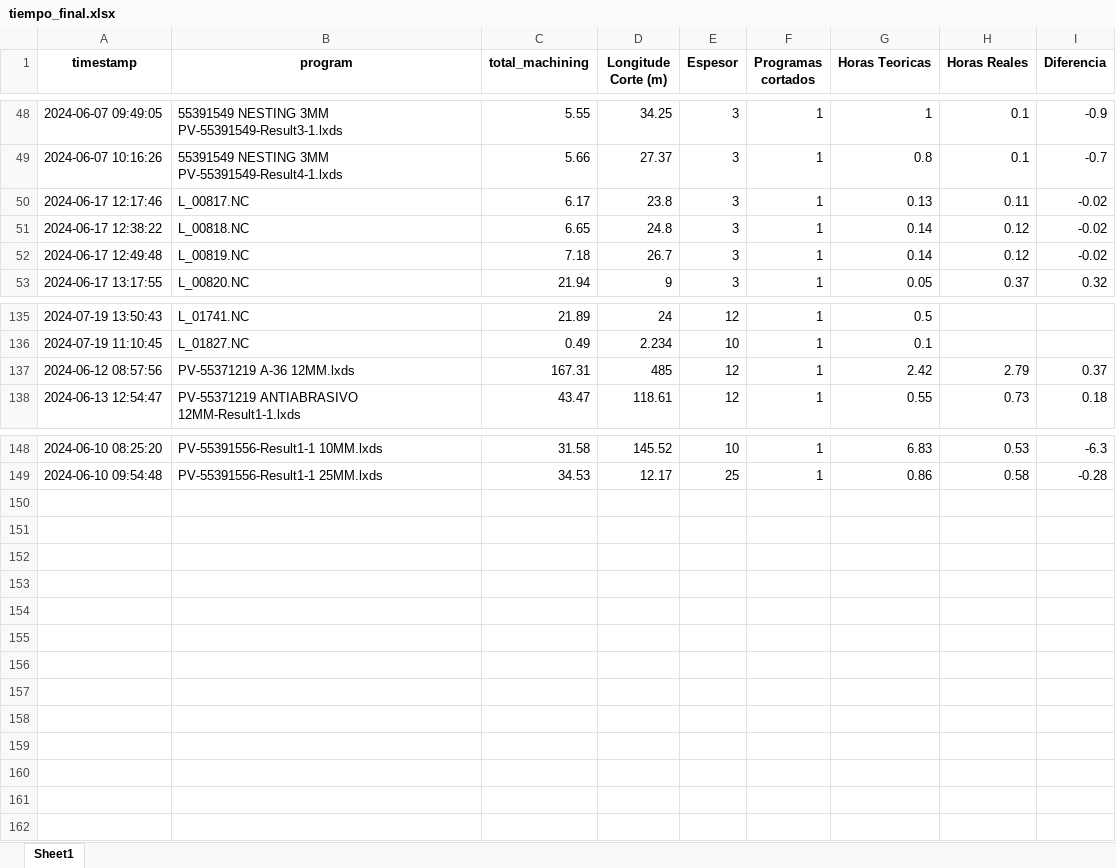
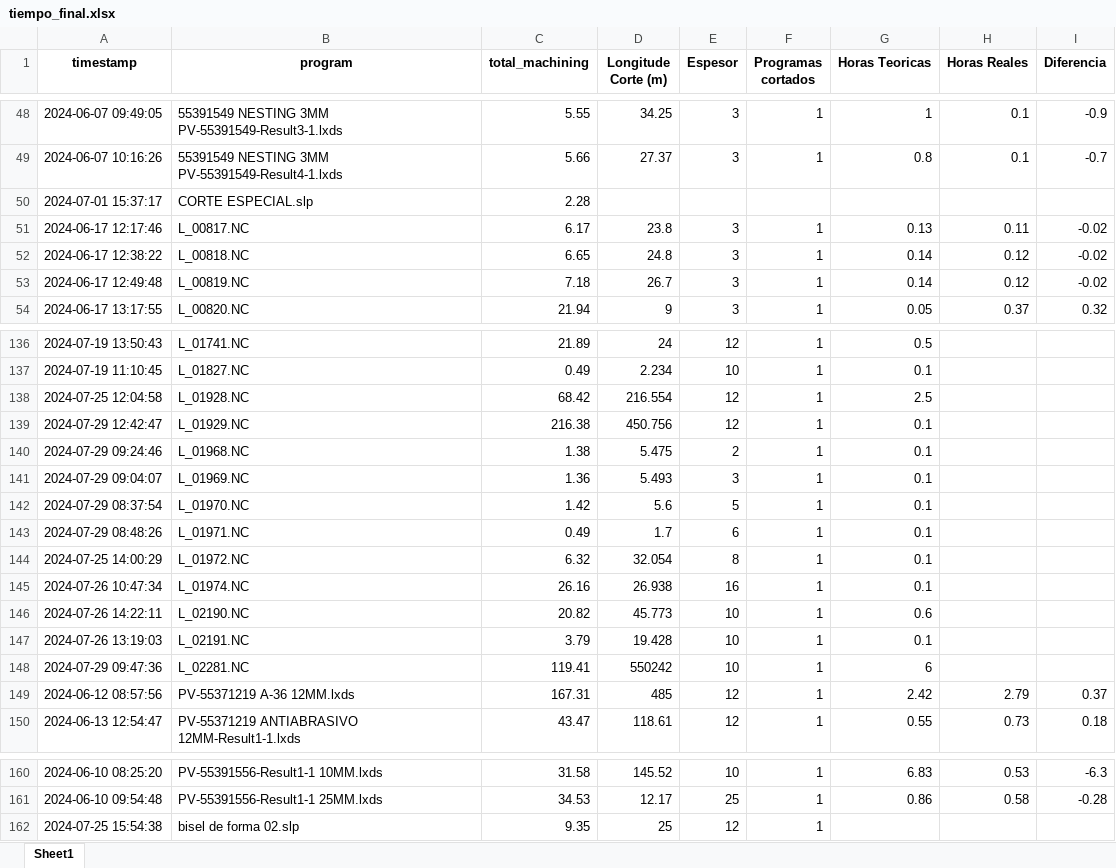
Before and after one commit to jarb29/jamesStreamlit, an Excel workbook: data/tiempo_final.xlsx, sheet Sheet1, drawn as a sheet; only a part is shown, gaps mark what is left out; values as stored, in another font and other column widths than the file's, no borders; the diff names each change by its address in the sheet, - before the commit and + after, or states it on an @@ line.

```diff
--- a/data/tiempo_final.xlsx (sheet Sheet1)
+++ b/data/tiempo_final.xlsx (sheet Sheet1)
+row 50: 2024-07-01 15:37:17 | CORTE ESPECIAL.slp | 2.28
+row 138: 2024-07-25 12:04:58 | L_01928.NC | 68.42 | 216.554 | 12 | 1 | 2.5
+row 139: 2024-07-29 12:42:47 | L_01929.NC | 216.38 | 450.756 | 12 | 1 | 0.1
+row 140: 2024-07-29 09:24:46 | L_01968.NC | 1.38 | 5.475 | 2 | 1 | 0.1
+row 141: 2024-07-29 09:04:07 | L_01969.NC | 1.36 | 5.493 | 3 | 1 | 0.1
+row 142: 2024-07-29 08:37:54 | L_01970.NC | 1.42 | 5.6 | 5 | 1 | 0.1
+row 143: 2024-07-29 08:48:26 | L_01971.NC | 0.49 | 1.7 | 6 | 1 | 0.1
+row 144: 2024-07-25 14:00:29 | L_01972.NC | 6.32 | 32.054 | 8 | 1 | 0.1
+row 145: 2024-07-26 10:47:34 | L_01974.NC | 26.16 | 26.938 | 16 | 1 | 0.1
+row 146: 2024-07-26 14:22:11 | L_02190.NC | 20.82 | 45.773 | 10 | 1 | 0.6
+row 147: 2024-07-26 13:19:03 | L_02191.NC | 3.79 | 19.428 | 10 | 1 | 0.1
+row 148: 2024-07-29 09:47:36 | L_02281.NC | 119.41 | 550242 | 10 | 1 | 6
+row 162: 2024-07-25 15:54:38 | bisel de forma 02.slp | 9.35 | 25 | 12 | 1
```
Also changed, not shown: data/CORTE_SAP.xlsx, 2 other files.
